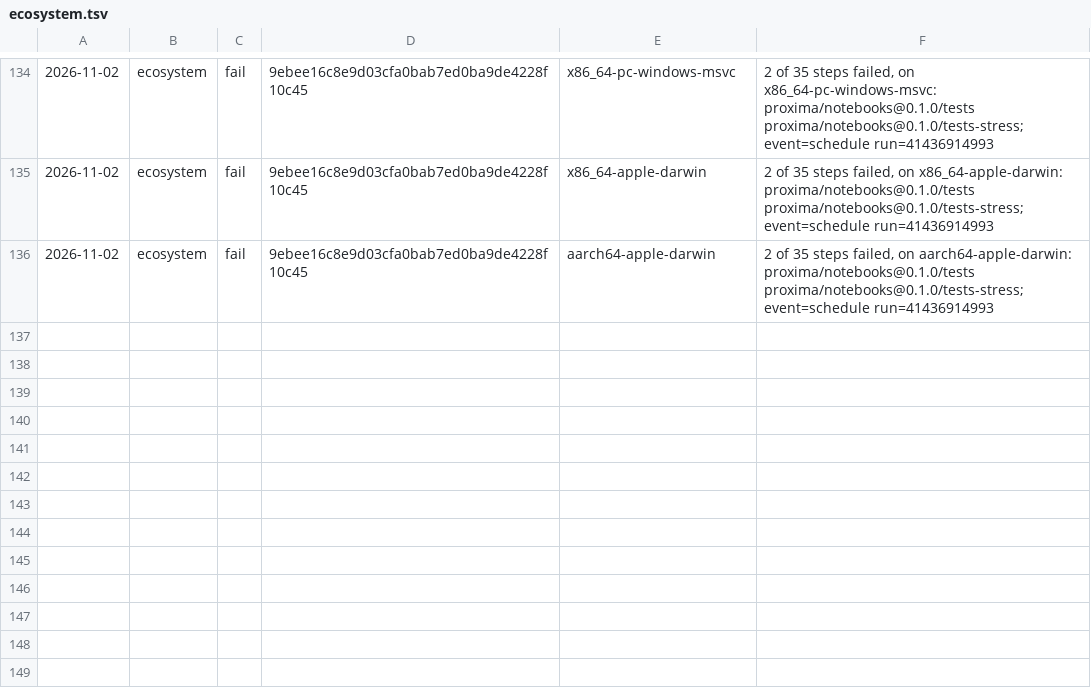
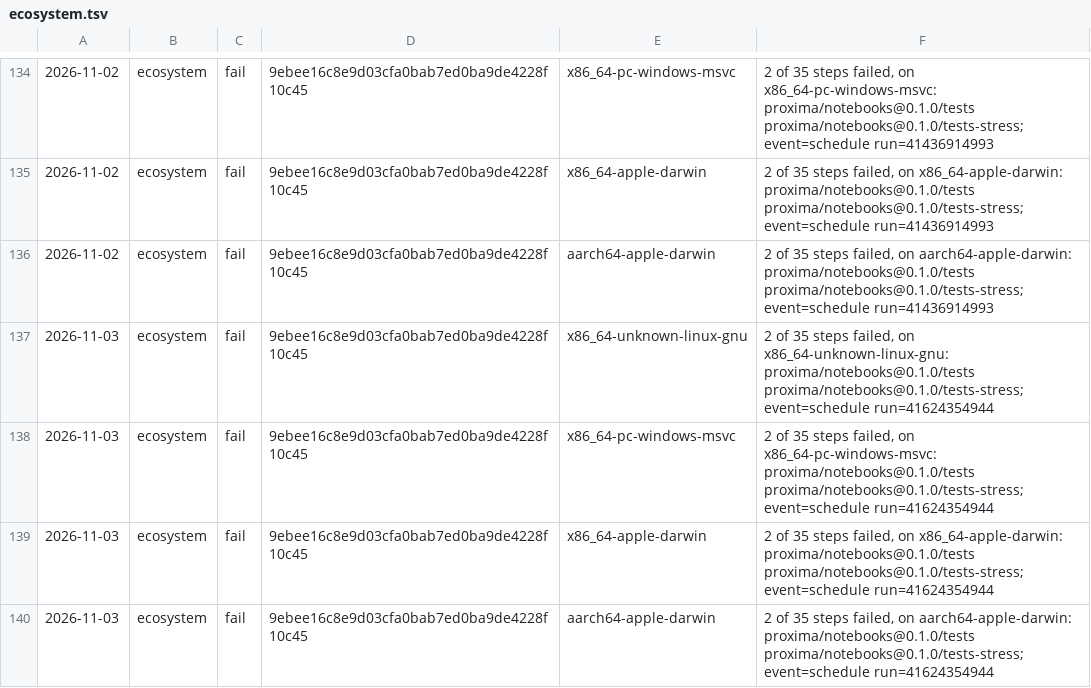
Before and after one commit to sinisterMage/WSharp, a TSV file: soak/ecosystem.tsv, drawn as a sheet; only a part is shown, gaps mark what is left out; the diff names each change by its address in the sheet, - before the commit and + after, or states it on an @@ line.

```diff
--- a/soak/ecosystem.tsv
+++ b/soak/ecosystem.tsv
+row 137: 2026-11-03 | ecosystem | fail | 9ebee16c8e9d03cfa0bab7ed0ba9de4228f10c45 | x86_64-unknown-linux-gnu | 2 of 35 steps failed, on x86_64-unknown-linux-gnu: proxima/notebooks@0.1.0/tests proxima/notebooks@0.1.0/tests-stress; event=schedule run=41624354944
+row 138: 2026-11-03 | ecosystem | fail | 9ebee16c8e9d03cfa0bab7ed0ba9de4228f10c45 | x86_64-pc-windows-msvc | 2 of 35 steps failed, on x86_64-pc-windows-msvc: proxima/notebooks@0.1.0/tests proxima/notebooks@0.1.0/tests-stress; event=schedule run=41624354944
+row 139: 2026-11-03 | ecosystem | fail | 9ebee16c8e9d03cfa0bab7ed0ba9de4228f10c45 | x86_64-apple-darwin | 2 of 35 steps failed, on x86_64-apple-darwin: proxima/notebooks@0.1.0/tests proxima/notebooks@0.1.0/tests-stress; event=schedule run=41624354944
+row 140: 2026-11-03 | ecosystem | fail | 9ebee16c8e9d03cfa0bab7ed0ba9de4228f10c45 | aarch64-apple-darwin | 2 of 35 steps failed, on aarch64-apple-darwin: proxima/notebooks@0.1.0/tests proxima/notebooks@0.1.0/tests-stress; event=schedule run=41624354944
```
